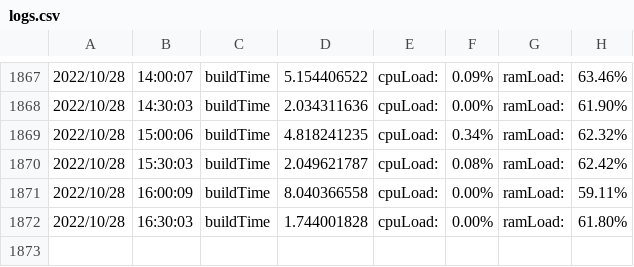
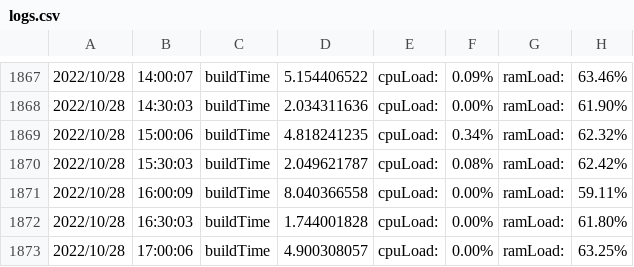
Before and after one commit to njts/mesonguru, a CSV file: logs.csv, drawn as a sheet; only a part is shown, gaps mark what is left out.

```diff
--- a/logs.csv
+++ b/logs.csv
@@ -1872 +1872,2 @@
 2022/10/28,16:30:03,buildTime,1.744001828,cpuLoad:,0.00%,ramLoad:,61.80%,
+2022/10/28,17:00:06,buildTime,4.900308057,cpuLoad:,0.00%,ramLoad:,63.25%,
```
Also changed, not shown: responsetime.csv, 1 other file.
